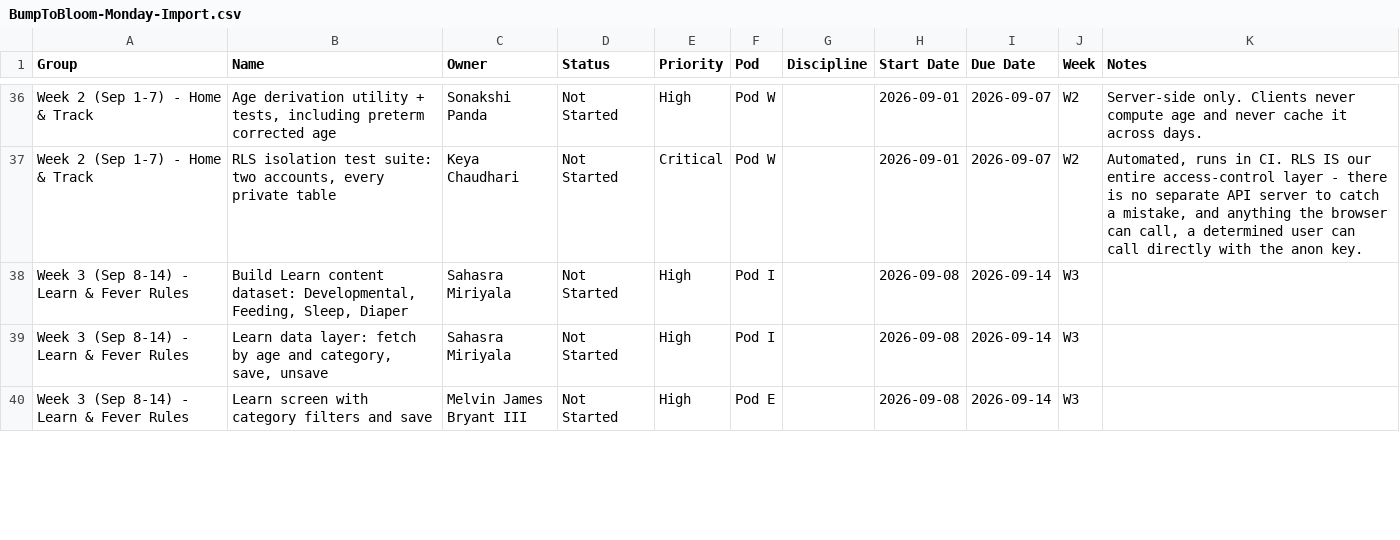
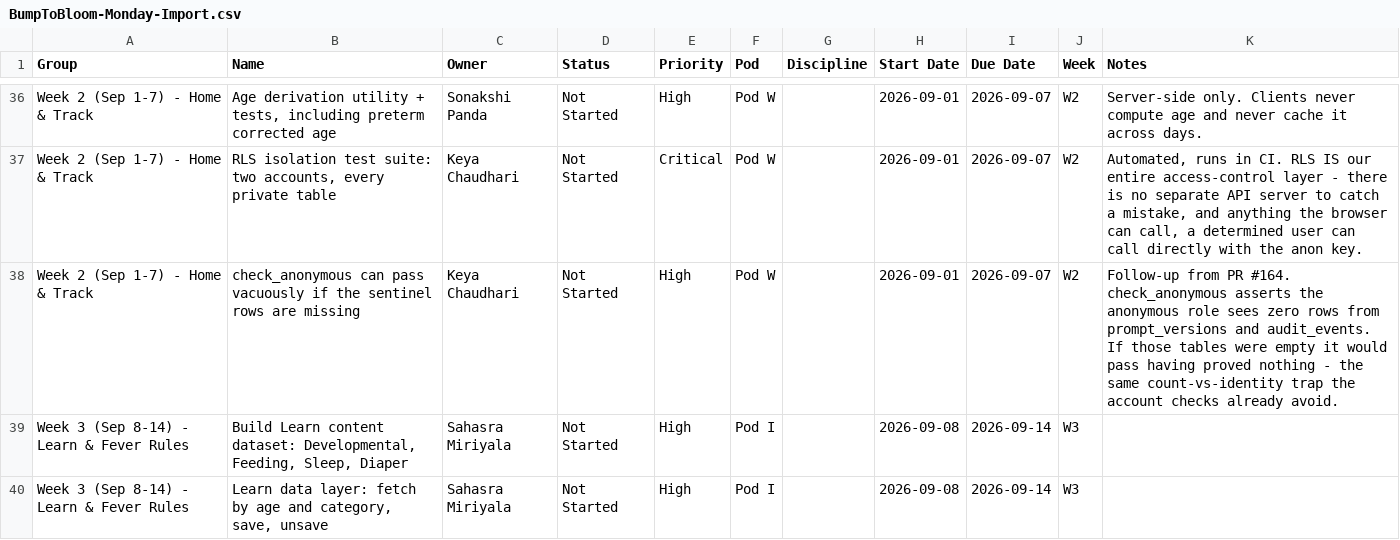
Before and after one commit to bumptobloom/bumptobloom, a CSV file: BumpToBloom-Monday-Import.csv, drawn as a sheet; only a part is shown, gaps mark what is left out; the shorter side is filled out with more unchanged rows; the diff names each change by its address in the sheet, - before the commit and + after, or states it on an @@ line.

Commit message:
Fold Product's auth answers into the board; adopt #167
Password rules, reset expiry and the no-verification decision from
Katrina on 2 Sep. Adds the check_anonymous follow-up with a title
matching issue #167 so the sync adopts it rather than closing it.
Drops a stale Fever Checker reference in the recall task.

```diff
--- a/BumpToBloom-Monday-Import.csv
+++ b/BumpToBloom-Monday-Import.csv
+row 38: Week 2 (Sep 1-7) - Home & Track | check_anonymous can pass vacuously if the sentinel rows are missing | Keya Chaudhari | Not Started | High | Pod W |  | 2026-09-01 | 2026-09-07 | W2 | Follow-up from PR #164. check_anonymous asserts the anonymous role sees zero rows from prompt_versions and audit_events. If those tables were empty it would pass having proved nothing - the same count-vs-identity trap the account checks already avoid.
```
Also changed, not shown: 2 other files.
